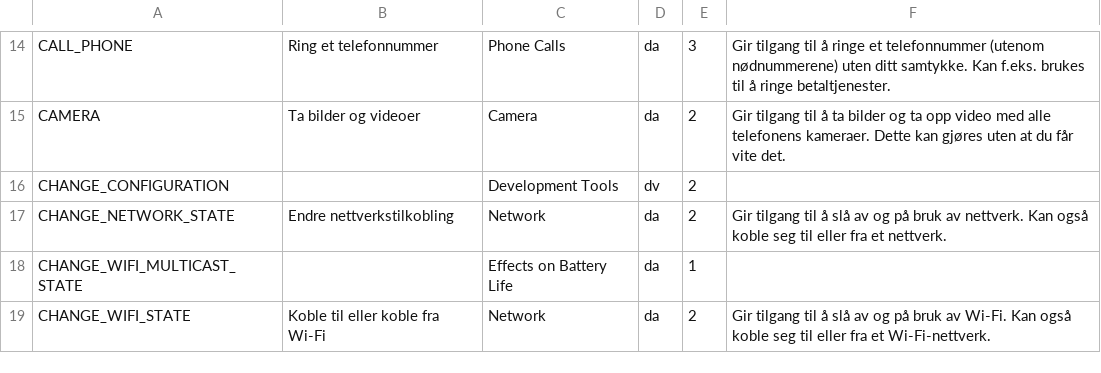
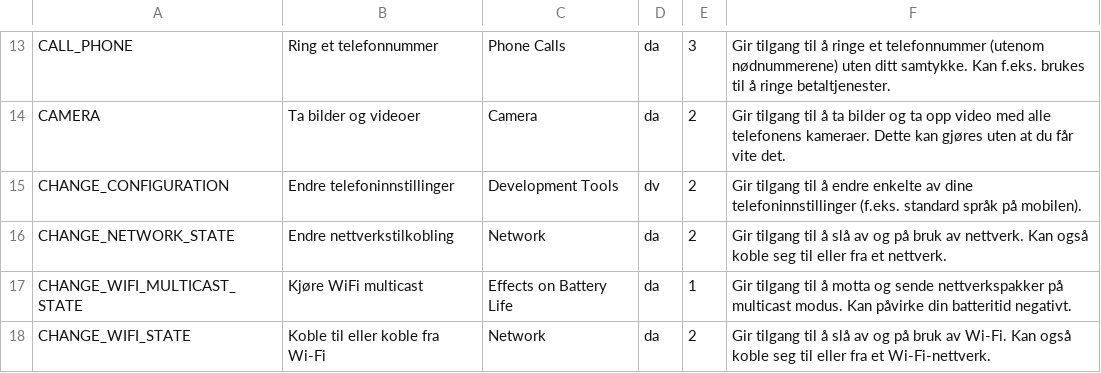
Before and after one commit to sigurdfalk/WatchdogProd, a CSV file: app/src/main/assets/permissiondescriptions.csv, drawn as a sheet; only a part is shown, gaps mark what is left out; the diff covers the shown part only.

Commit message:
added information in permissiondescriptions.csv

```diff
--- a/app/src/main/assets/permissiondescriptions.csv
+++ b/app/src/main/assets/permissiondescriptions.csv
@@ -15,5 +14,5 @@
  CAMERA ,Ta bilder og videoer , Camera , da ,2,Gir tilgang til å ta bilder og ta opp video med alle telefonens kameraer. Dette kan gjøres uten at du får vite det.
- CHANGE_CONFIGURATION ,, Development Tools , dv ,2,
+ CHANGE_CONFIGURATION ,Endre telefoninnstillinger, Development Tools , dv ,2,Gir tilgang til å endre enkelte av dine telefoninnstillinger (f.eks. standard språk på mobilen).
  CHANGE_NETWORK_STATE ,Endre nettverkstilkobling, Network , da ,2,Gir tilgang til å slå av og på bruk av nettverk. Kan også koble seg til eller fra et nettverk.
- CHANGE_WIFI_MULTICAST_STATE ,, Effects on Battery Life , da ,1,
+ CHANGE_WIFI_MULTICAST_STATE ,Kjøre WiFi multicast, Effects on Battery Life , da ,1,Gir tilgang til å motta og sende nettverkspakker på multicast modus. Kan påvirke din batteritid negativt.
  CHANGE_WIFI_STATE ,Koble til eller koble fra Wi-Fi, Network , da ,2,Gir tilgang til å slå av og på bruk av Wi-Fi. Kan også koble seg til eller fra et Wi-Fi-nettverk.
```
Also changed, not shown: 1 removed row and 16 edited cells elsewhere in this file.
